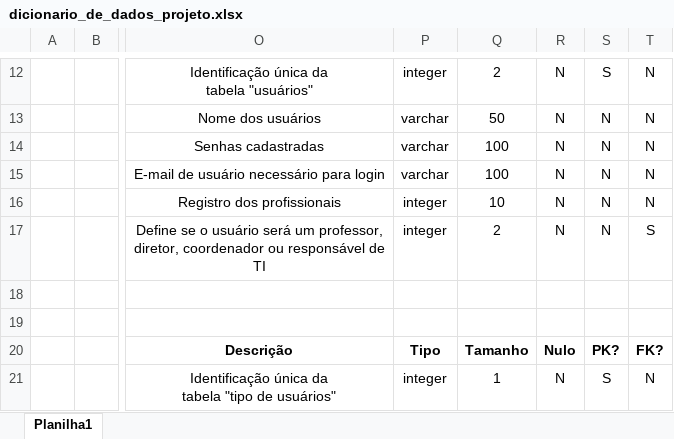
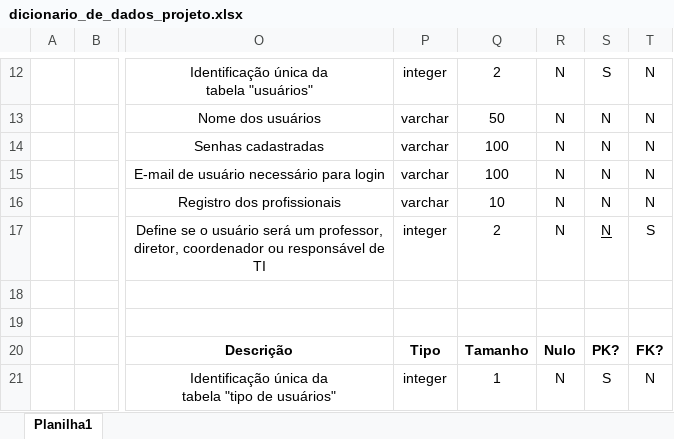
Before and after one commit to Edu1Sinico/Projetos_ADSN_Einstein, an Excel workbook: Terceiro_Semestre/Projeto_Integrador/Documentação/dicionario_dados/dicionario_de_dados_projeto.xlsx, sheet Planilha1, drawn as a sheet; only a part is shown, gaps mark what is left out; values as stored, in another font and other column widths than the file's, no borders; the diff names each change by its address in the sheet, - before the commit and + after, or states it on an @@ line.

Commit message:
Atualizando a documentação (prazo final para entrega: 26/04/2026) - 25/04/2026

```diff
--- a/Terceiro_Semestre/Projeto_Integrador/Documentação/dicionario_dados/dicionario_de_dados_projeto.xlsx (sheet Planilha1)
+++ b/Terceiro_Semestre/Projeto_Integrador/Documentação/dicionario_dados/dicionario_de_dados_projeto.xlsx (sheet Planilha1)
-P16: integer
+P16: varchar
-S17 underline: off
+S17 underline: on
```
Also changed, not shown: 2 other files.
